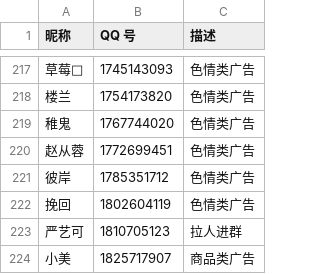
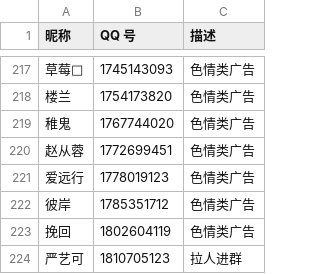
Before and after one commit to blacklisting/qq, a CSV file: 广告.csv, drawn as a sheet; only a part is shown, gaps mark what is left out; the shorter side is filled out with more unchanged rows.

Commit message:
Update with a comment just seen.

```diff
--- a/广告.csv
+++ b/广告.csv
@@ -220,2 +220,3 @@
 "赵从蓉",1772699451,"色情类广告"
+"爱远行",1778019123,"色情类广告"
 "彼岸",1785351712,"色情类广告"
```
